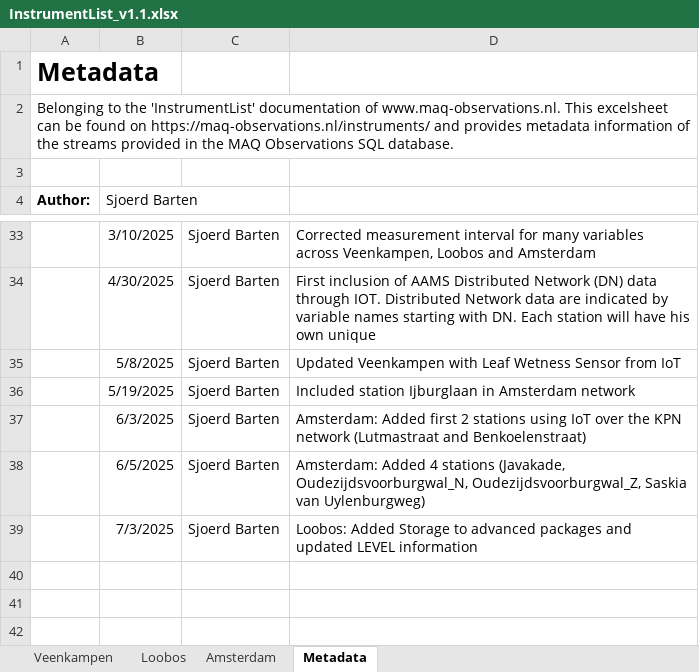
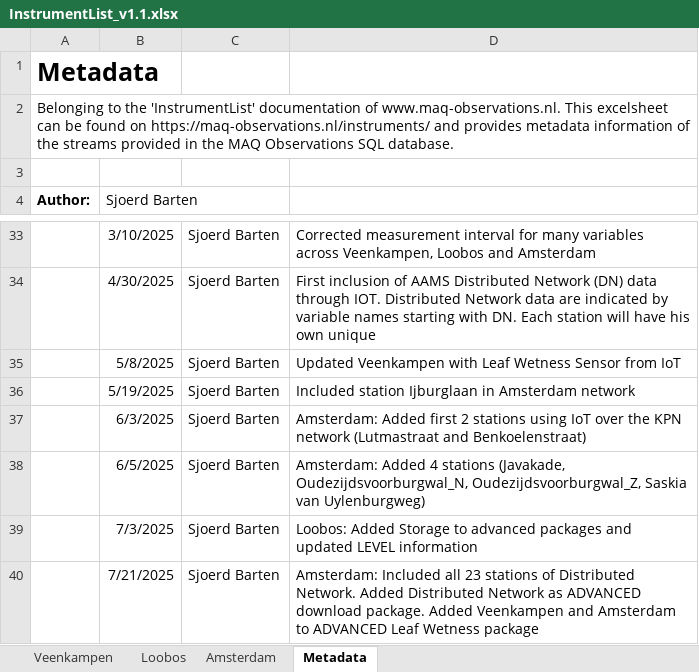
Before and after one commit to MAQ-Observations/post-processing, an Excel workbook: InstrumentList_v1.1.xlsx, sheet Metadata, drawn as a sheet; only a part is shown, gaps mark what is left out; values as stored, in another font and other column widths than the file's, no borders; the diff names each change by its address in the sheet, - before the commit and + after, or states it on an @@ line.

Commit message:
Updated Metadata

```diff
--- a/InstrumentList_v1.1.xlsx (sheet Metadata)
+++ b/InstrumentList_v1.1.xlsx (sheet Metadata)
+row 40:  | 7/21/2025 | Sjoerd Barten | Amsterdam: Included all 23 stations of Distributed Network. Added Distributed Network as ADVANCED download package. Added Veenkampen and Amsterdam to ADVANCED Leaf Wetness package
```
Also changed, not shown: sheet Amsterdam, sheet Veenkampen.
